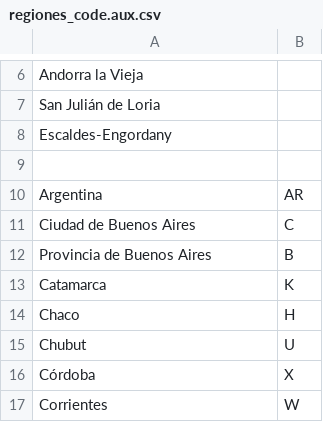
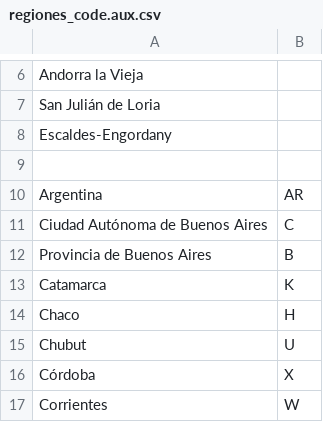
Before and after one commit to josemrc/ae2web, a CSV file: despierta/data/paises/regiones_code.aux.csv, drawn as a sheet; only a part is shown, gaps mark what is left out.

```diff
--- a/despierta/data/paises/regiones_code.aux.csv
+++ b/despierta/data/paises/regiones_code.aux.csv
@@ -10,3 +10,3 @@ Escaldes-Engordany;
 Argentina;AR
-Ciudad de Buenos Aires;C
+Ciudad Autónoma de Buenos Aires;C
 Provincia de Buenos Aires;B
```
Also changed, not shown: despierta/data/paises/paises_regiones.csv, 4 other files.
